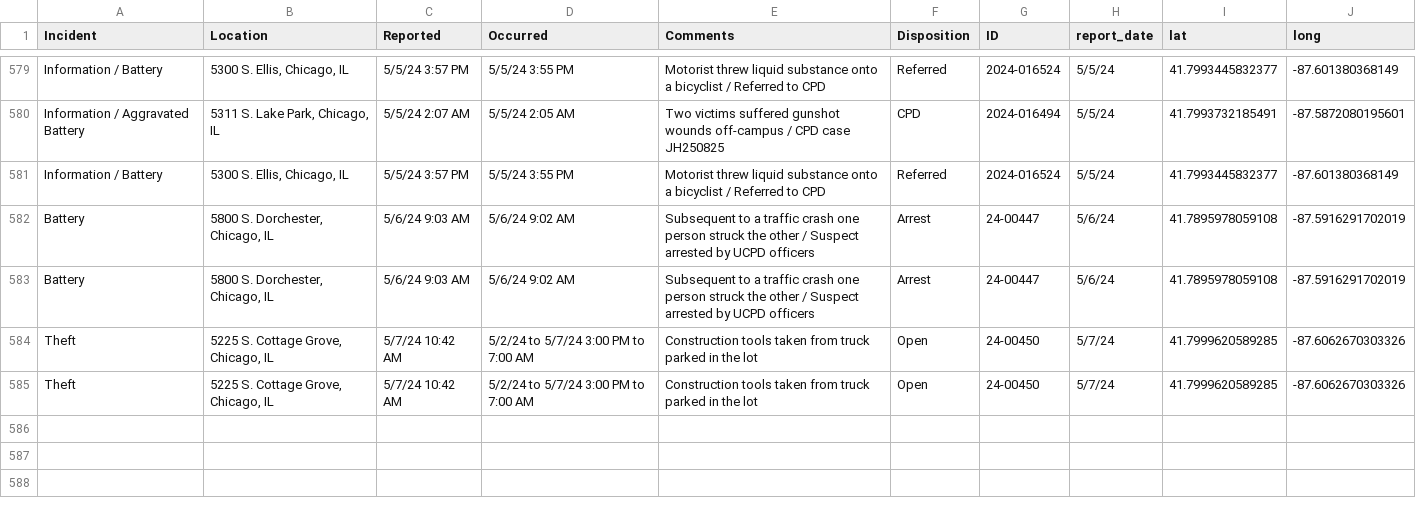
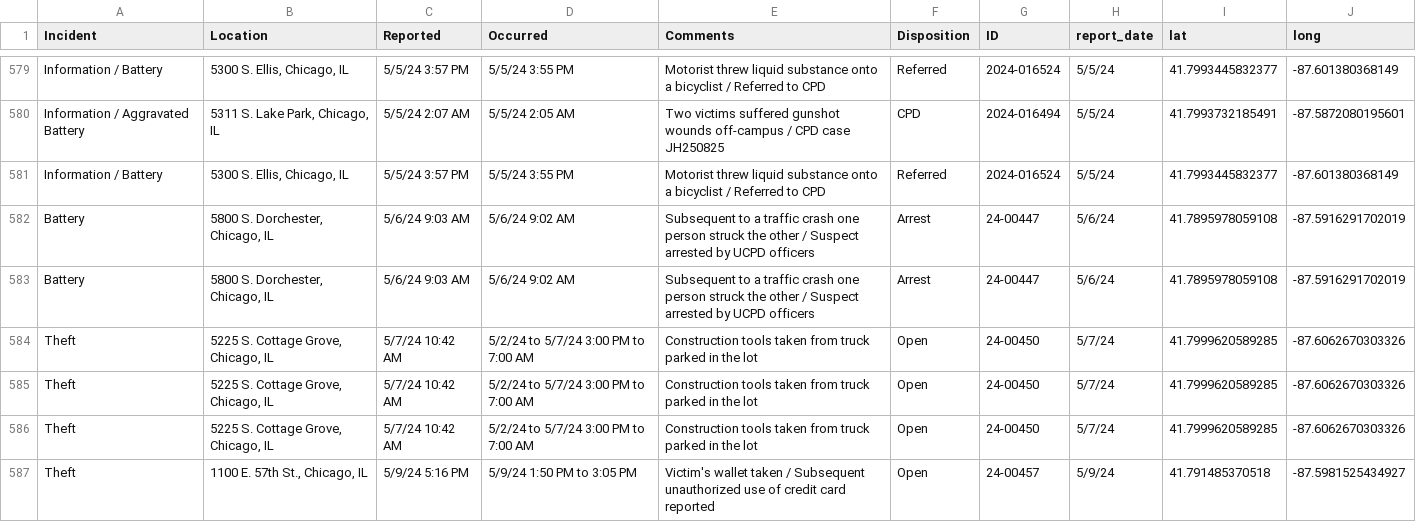
Before and after one commit to uchicago-crime/map, a CSV file: data/23-24_crime.csv, drawn as a sheet; only a part is shown, gaps mark what is left out; the diff names each change by its address in the sheet, - before the commit and + after, or states it on an @@ line.

```diff
--- a/data/23-24_crime.csv
+++ b/data/23-24_crime.csv
+row 586: Theft | 5225 S. Cottage Grove, Chicago, IL | 5/7/24 10:42 AM | 5/2/24 to 5/7/24 3:00 PM to 7:00 AM | Construction tools taken from truck parked in the lot | Open | 24-00450 | 5/7/24 | 41.7999620589285 | -87.6062670303326
+row 587: Theft | 1100 E. 57th St., Chicago, IL | 5/9/24 5:16 PM | 5/9/24 1:50 PM to 3:05 PM | Victim's wallet taken / Subsequent unauthorized use of credit card reported | Open | 24-00457 | 5/9/24 | 41.791485370518 | -87.5981525434927
```
Also changed, not shown: 1 other file.
